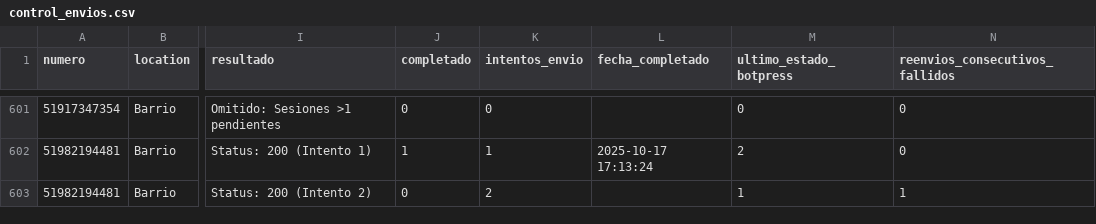
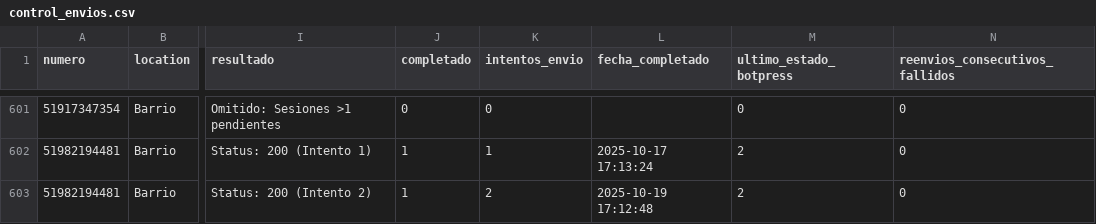
Before and after one commit to Rodato/AMA-Bot_automation, a CSV file: control_envios.csv, drawn as a sheet; only a part is shown, gaps mark what is left out; the diff covers the shown part only; the diff names each change by its address in the sheet, - before the commit and + after, or states it on an @@ line.

```diff
--- a/control_envios.csv
+++ b/control_envios.csv
-J603 (completado): 0
+J603 (completado): 1
-L603 (fecha_completado): (empty)
+L603 (fecha_completado): 2025-10-19 17:12:48
-M603 (ultimo_estado_botpress): 1
+M603 (ultimo_estado_botpress): 2
-N603 (reenvios_consecutivos_fallidos): 1
+N603 (reenvios_consecutivos_fallidos): 0
```
Also changed, not shown: 31 edited cells elsewhere in this file, 1 other file.
